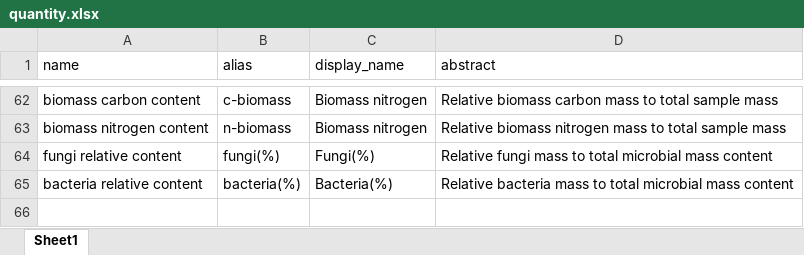
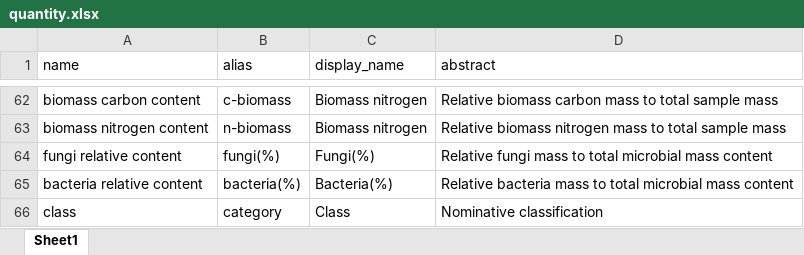
Before and after one commit to xspatula/xspatula_lucas, an Excel workbook: lucas/import_data/utility/observation/excel/quantity.xlsx, sheet Sheet1, drawn as a sheet; only a part is shown, gaps mark what is left out; values as stored, in another font and other column widths than the file's, no borders; the diff names each change by its address in the sheet, - before the commit and + after, or states it on an @@ line.

```diff
--- a/lucas/import_data/utility/observation/excel/quantity.xlsx (sheet Sheet1)
+++ b/lucas/import_data/utility/observation/excel/quantity.xlsx (sheet Sheet1)
+row 66: class | category | Class | Nominative classification
```
Also changed, not shown: lucas/import_data/utility/observation/excel/analysis_method.xlsx, lucas/import_data/utility/observation/excel/indicator.xlsx, 3 other files.
